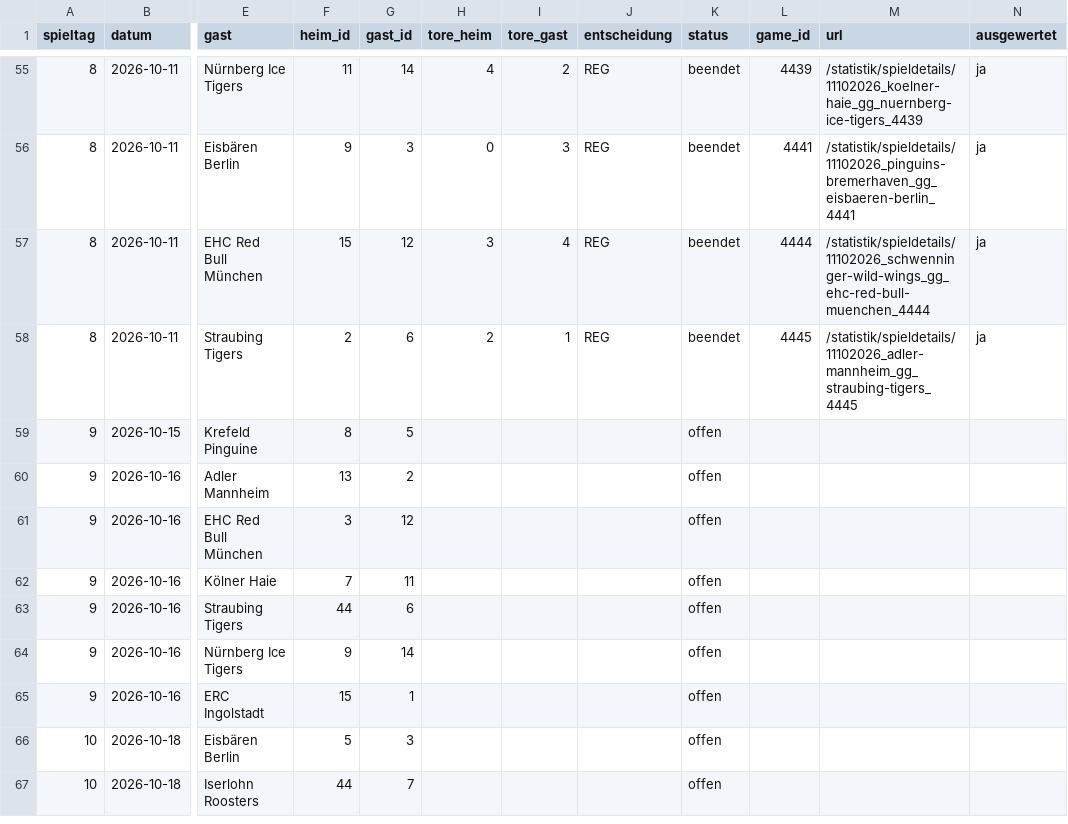
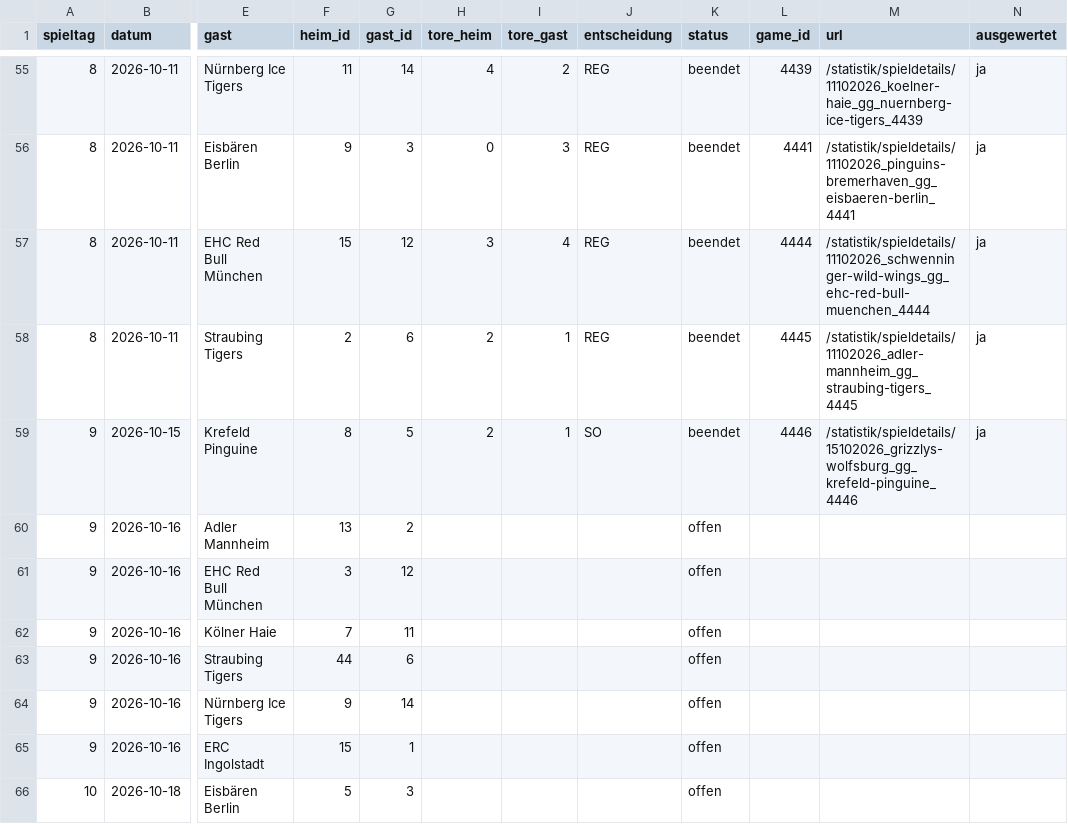
Before and after one commit to machi239/del-fantasy, a CSV file: data/spielplan.csv, drawn as a sheet; only a part is shown, gaps mark what is left out; the shorter side is filled out with more unchanged rows; the diff names each change by its address in the sheet, - before the commit and + after, or states it on an @@ line.

```diff
--- a/data/spielplan.csv
+++ b/data/spielplan.csv
-H59 (tore_heim): (empty)
+H59 (tore_heim): 2
-I59 (tore_gast): (empty)
+I59 (tore_gast): 1
-J59 (entscheidung): (empty)
+J59 (entscheidung): SO
-K59 (status): offen
+K59 (status): beendet
-L59 (game_id): (empty)
+L59 (game_id): 4446
-M59 (url): (empty)
+M59 (url): /statistik/spieldetails/15102026_grizzlys-wolfsburg_gg_krefeld-pinguine_4446
-N59 (ausgewertet): (empty)
+N59 (ausgewertet): ja
```
Also changed, not shown: data/abgleich.csv, data/matrix.csv, 1 other file.
